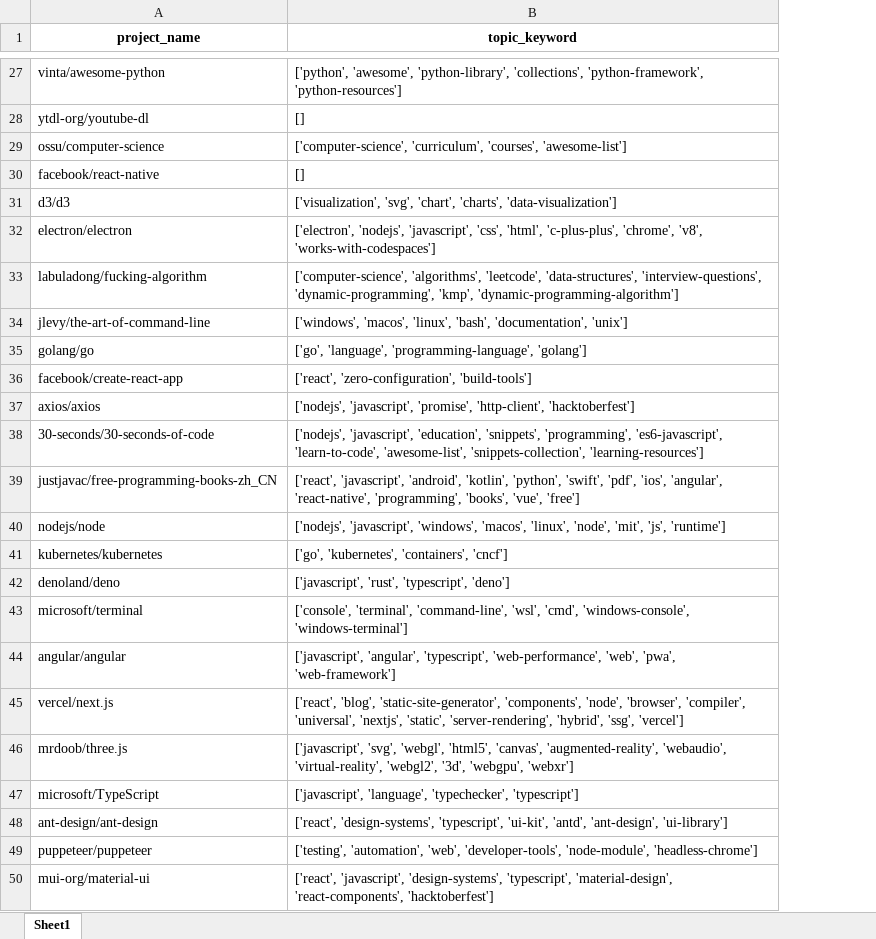
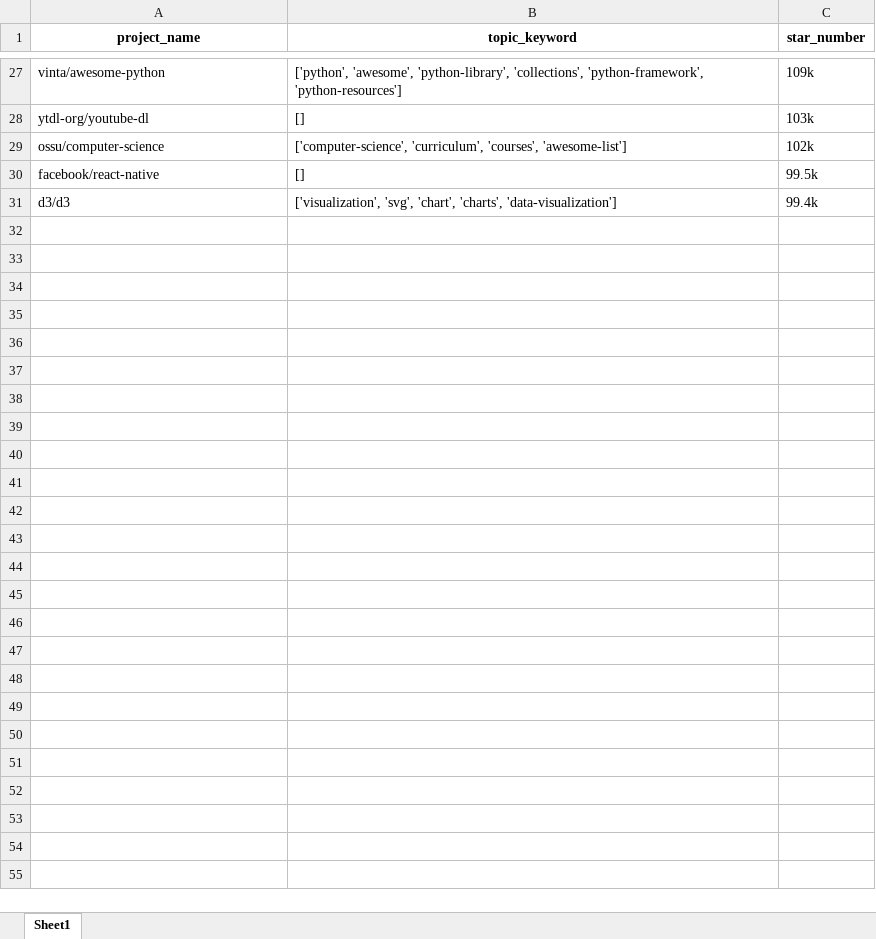
Before and after one commit to park1997/GitHub_Crawling_TextMining_Project, an Excel workbook: ParkByeongHyeon/Topics_stars10000_project_keyword.xlsx, sheet Sheet1, drawn as a sheet; only a part is shown, gaps mark what is left out; values as stored, in another font and other column widths than the file's, no borders; removed rows and columns are numbered as before the commit, all else as after; the diff covers the shown part only; the diff names each change by its address in the sheet, - before the commit and + after, or states it on an @@ line.

```diff
--- a/ParkByeongHyeon/Topics_stars10000_project_keyword.xlsx (sheet Sheet1)
+++ b/ParkByeongHyeon/Topics_stars10000_project_keyword.xlsx (sheet Sheet1)
+column C (star_number), rows 27-31: 109k | 103k | 102k | 99.5k | 99.4k
-row 32: electron/electron | ['electron', 'nodejs', 'javascript', 'css', 'html', 'c-plus-plus', 'chrome', 'v8', 'works-with-codespaces']
-row 33: labuladong/fucking-algorithm | ['computer-science', 'algorithms', 'leetcode', 'data-structures', 'interview-questions', 'dynamic-programming', 'kmp', 'dynamic-programming-algorithm']
-row 34: jlevy/the-art-of-command-line | ['windows', 'macos', 'linux', 'bash', 'documentation', 'unix']
-row 35: golang/go | ['go', 'language', 'programming-language', 'golang']
-row 36: facebook/create-react-app | ['react', 'zero-configuration', 'build-tools']
-row 37: axios/axios | ['nodejs', 'javascript', 'promise', 'http-client', 'hacktoberfest']
-row 38: 30-seconds/30-seconds-of-code | ['nodejs', 'javascript', 'education', 'snippets', 'programming', 'es6-javascript', 'learn-to-code', 'awesome-list', 'snippets-collection', 'learning-resources']
-row 39: justjavac/free-programming-books-zh_CN | ['react', 'javascript', 'android', 'kotlin', 'python', 'swift', 'pdf', 'ios', 'angular', 'react-native', 'programming', 'books', 'vue', 'free']
-row 40: nodejs/node | ['nodejs', 'javascript', 'windows', 'macos', 'linux', 'node', 'mit', 'js', 'runtime']
-row 41: kubernetes/kubernetes | ['go', 'kubernetes', 'containers', 'cncf']
-row 42: denoland/deno | ['javascript', 'rust', 'typescript', 'deno']
-row 43: microsoft/terminal | ['console', 'terminal', 'command-line', 'wsl', 'cmd', 'windows-console', 'windows-terminal']
-row 44: angular/angular | ['javascript', 'angular', 'typescript', 'web-performance', 'web', 'pwa', 'web-framework']
-row 45: vercel/next.js | ['react', 'blog', 'static-site-generator', 'components', 'node', 'browser', 'compiler', 'universal', 'nextjs', 'static', 'server-rendering', 'hybrid', 'ssg', 'vercel']
-row 46: mrdoob/three.js | ['javascript', 'svg', 'webgl', 'html5', 'canvas', 'augmented-reality', 'webaudio', 'virtual-reality', 'webgl2', '3d', 'webgpu', 'webxr']
-row 47: microsoft/TypeScript | ['javascript', 'language', 'typechecker', 'typescript']
-row 48: ant-design/ant-design | ['react', 'design-systems', 'typescript', 'ui-kit', 'antd', 'ant-design', 'ui-library']
-row 49: puppeteer/puppeteer | ['testing', 'automation', 'web', 'developer-tools', 'node-module', 'headless-chrome']
-row 50: mui-org/material-ui | ['react', 'javascript', 'design-systems', 'typescript', 'material-design', 'react-components', 'hacktoberfest']
```
Also changed, not shown: 51 removed rows and 1 edited cell elsewhere in this sheet, ParkByeongHyeon/kakao.xlsx, ParkByeongHyeon/kakao_DBSCAN_clusters.xlsx, 6 other files.
